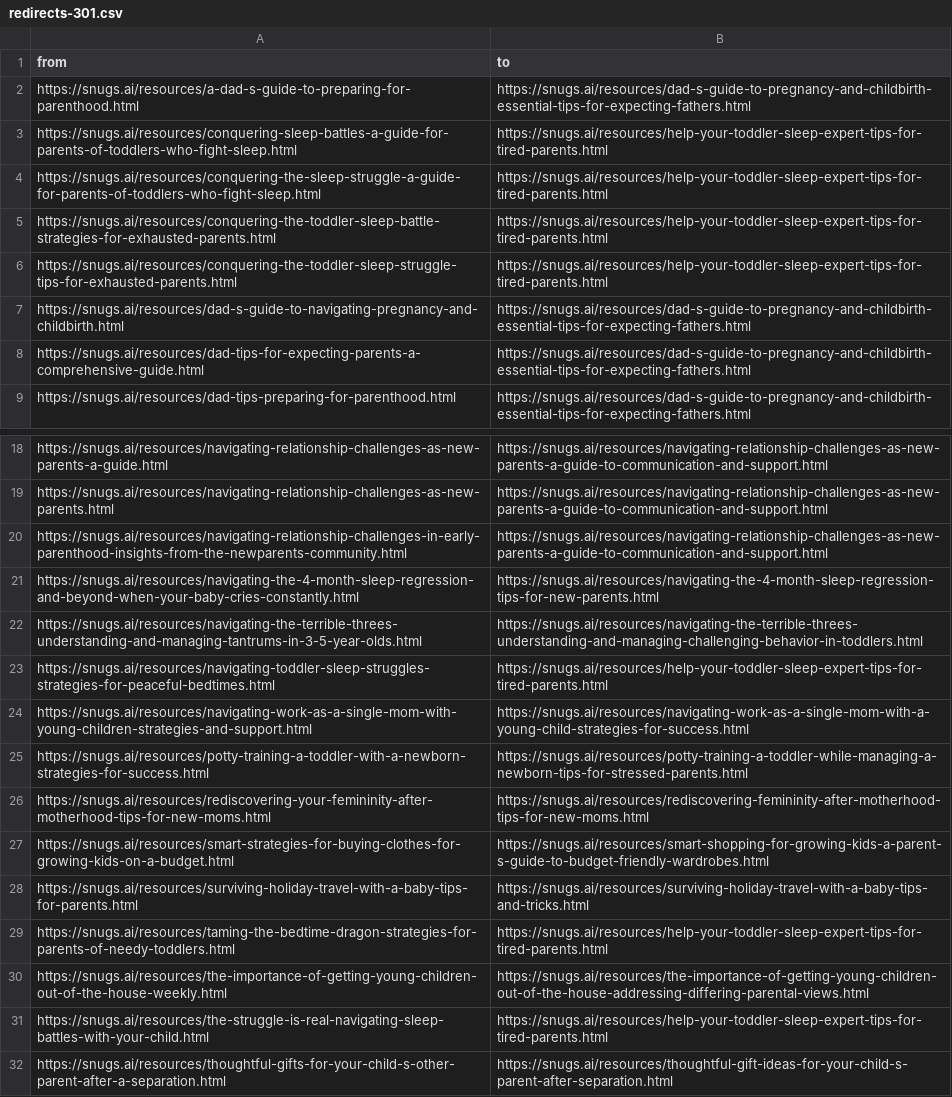
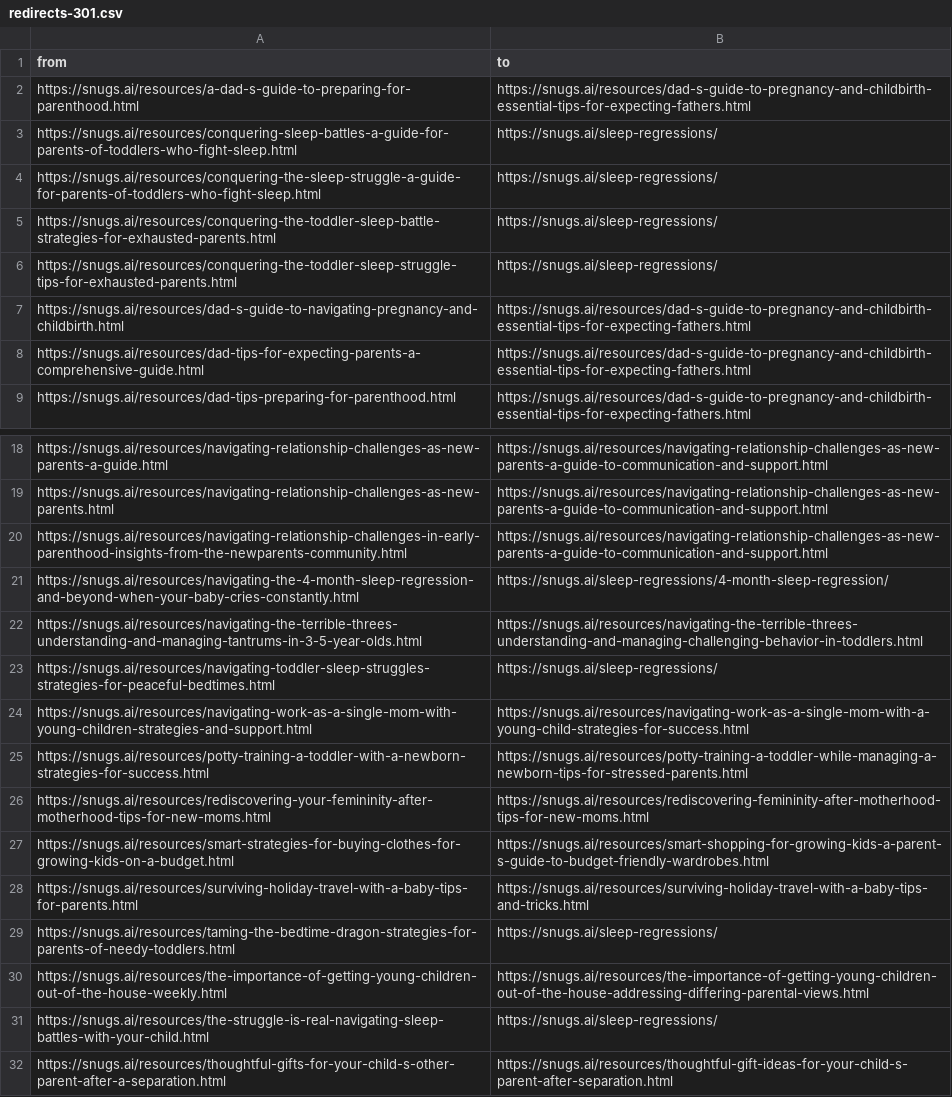
Before and after one commit to melcutz/snugsai, a CSV file: seo/redirects-301.csv, drawn as a sheet; only a part is shown, gaps mark what is left out.

Commit message:
SEO batch 1: wake-window tool, toddler month schedules, regression hub, nap-transition checker (#19) (#22)
* test(seo): add verify_batch1.py for SEO batch 1 checks (issue #19)

Fails until the new tool, schedule and regression pages exist.

* seo(#19): 301 duplicate toddler sleep articles into /sleep-regressions/, register batch-1 pages

- Retarget 7 merge-stub toddler sleep battle articles to the sleep-regressions
  hub and the duplicate 4-month regression article to its deep page
  (classification.csv merge_target + regenerated stubs + redirects-301.csv).
- Add the 34 batch-1 indexable URLs to classification.csv as keep so
  build_sitemap/verify_seo cover them.
- verify_seo: redirect sources stay /resources/; targets may be new section
  pages; directory-index rows resolve to <path>/index.html.
- verify_cta_utm: accept the batch-1 UTM pair (snugs.ai/seo) alongside the
  legacy marketing_site/cta pair.

* feat(tools): wake window calculator (issue #19)

Age (0–36 months) + wake time -> wake windows, nap times and bedtime,
with a static 0–36 month wake window chart, AAP/CDC/NSF ranges,
SoftwareApplication+FAQPage+BreadcrumbList JSON-LD, seo/utm trial CTA,
sticky mobile CTA and the shared cta_click binder.

* seo(#19): sleep-regressions hub + 5 regression pages; fix orphan check path bug

* feat(tools): nap transition checker quiz (issue #19)

* feat(seo): schedules hub + 24 month pages, tools hub, free-tools blocks, sitemap append (issue #19)

Lands remaining batch-1 lanes (T4/T7/T8 by sibling agent) plus footer
badges on regression pages and verify_batch1 check-10 sitemap parser fix.
All scripts/verify_*.py pass.

* fix(#19): use site UTM convention marketing_site/cta; revert verify_cta_utm

* chore(seo): regenerate sitemap after rebase onto prune pass 2; verify_seo fixes

- Rebuild sitemap.xml via scripts/build_sitemap.py: main's indexable set
  (115 keep resource articles + 6 top-level + 5 hubs) plus batch-1 section
  pages (tools/, schedules/, sleep-regressions/) with lastmod.
- verify_seo: resolve directory-index rows (tools/, schedules/, ...) to
  <path>/index.html in the canonical check; scope the 120-article cap to
  resource articles only (batch-1 structured pages excluded).

```diff
--- a/seo/redirects-301.csv
+++ b/seo/redirects-301.csv
@@ -2,6 +2,6 @@ from,to
 https://snugs.ai/resources/a-dad-s-guide-to-preparing-for-parenthood.html,https://snugs.ai/resources/dad-s-guide-to-pregnancy-and-childbirth-essential-tips-for-expecting-fathers.html
-https://snugs.ai/resources/conquering-sleep-battles-a-guide-for-parents-of-toddlers-who-fight-sleep.html,https://snugs.ai/resources/help-your-toddler-sleep-expert-tips-for-tired-parents.html
-https://snugs.ai/resources/conquering-the-sleep-struggle-a-guide-for-parents-of-toddlers-who-fight-sleep.html,https://snugs.ai/resources/help-your-toddler-sleep-expert-tips-for-tired-parents.html
-https://snugs.ai/resources/conquering-the-toddler-sleep-battle-strategies-for-exhausted-parents.html,https://snugs.ai/resources/help-your-toddler-sleep-expert-tips-for-tired-parents.html
-https://snugs.ai/resources/conquering-the-toddler-sleep-struggle-tips-for-exhausted-parents.html,https://snugs.ai/resources/help-your-toddler-sleep-expert-tips-for-tired-parents.html
+https://snugs.ai/resources/conquering-sleep-battles-a-guide-for-parents-of-toddlers-who-fight-sleep.html,https://snugs.ai/sleep-regressions/
+https://snugs.ai/resources/conquering-the-sleep-struggle-a-guide-for-parents-of-toddlers-who-fight-sleep.html,https://snugs.ai/sleep-regressions/
+https://snugs.ai/resources/conquering-the-toddler-sleep-battle-strategies-for-exhausted-parents.html,https://snugs.ai/sleep-regressions/
+https://snugs.ai/resources/conquering-the-toddler-sleep-struggle-tips-for-exhausted-parents.html,https://snugs.ai/sleep-regressions/
 https://snugs.ai/resources/dad-s-guide-to-navigating-pregnancy-and-childbirth.html,https://snugs.ai/resources/dad-s-guide-to-pregnancy-and-childbirth-essential-tips-for-expecting-fathers.html
@@ -20,5 +20,5 @@ https://snugs.ai/resources/navigating-relationship-challenges-as-new-parents.htm
 https://snugs.ai/resources/navigating-relationship-challenges-in-early-parenthood-insights-from-the-newparents-community.html,https://snugs.ai/resources/navigating-relationship-challenges-as-new-parents-a-guide-to-communication-and-support.html
-https://snugs.ai/resources/navigating-the-4-month-sleep-regression-and-beyond-when-your-baby-cries-constantly.html,https://snugs.ai/resources/navigating-the-4-month-sleep-regression-tips-for-new-parents.html
+https://snugs.ai/resources/navigating-the-4-month-sleep-regression-and-beyond-when-your-baby-cries-constantly.html,https://snugs.ai/sleep-regressions/4-month-sleep-regression/
 https://snugs.ai/resources/navigating-the-terrible-threes-understanding-and-managing-tantrums-in-3-5-year-olds.html,https://snugs.ai/resources/navigating-the-terrible-threes-understanding-and-managing-challenging-behavior-in-toddlers.html
-https://snugs.ai/resources/navigating-toddler-sleep-struggles-strategies-for-peaceful-bedtimes.html,https://snugs.ai/resources/help-your-toddler-sleep-expert-tips-for-tired-parents.html
+https://snugs.ai/resources/navigating-toddler-sleep-struggles-strategies-for-peaceful-bedtimes.html,https://snugs.ai/sleep-regressions/
 https://snugs.ai/resources/navigating-work-as-a-single-mom-with-young-children-strategies-and-support.html,https://snugs.ai/resources/navigating-work-as-a-single-mom-with-a-young-child-strategies-for-success.html
@@ -28,5 +28,5 @@ https://snugs.ai/resources/smart-strategies-for-buying-clothes-for-growing-kids-
 https://snugs.ai/resources/surviving-holiday-travel-with-a-baby-tips-for-parents.html,https://snugs.ai/resources/surviving-holiday-travel-with-a-baby-tips-and-tricks.html
-https://snugs.ai/resources/taming-the-bedtime-dragon-strategies-for-parents-of-needy-toddlers.html,https://snugs.ai/resources/help-your-toddler-sleep-expert-tips-for-tired-parents.html
+https://snugs.ai/resources/taming-the-bedtime-dragon-strategies-for-parents-of-needy-toddlers.html,https://snugs.ai/sleep-regressions/
 https://snugs.ai/resources/the-importance-of-getting-young-children-out-of-the-house-weekly.html,https://snugs.ai/resources/the-importance-of-getting-young-children-out-of-the-house-addressing-differing-parental-views.html
-https://snugs.ai/resources/the-struggle-is-real-navigating-sleep-battles-with-your-child.html,https://snugs.ai/resources/help-your-toddler-sleep-expert-tips-for-tired-parents.html
+https://snugs.ai/resources/the-struggle-is-real-navigating-sleep-battles-with-your-child.html,https://snugs.ai/sleep-regressions/
 https://snugs.ai/resources/thoughtful-gifts-for-your-child-s-other-parent-after-a-separation.html,https://snugs.ai/resources/thoughtful-gift-ideas-for-your-child-s-parent-after-separation.html
```
Also changed, not shown: seo/classification.csv, 50 other files.
